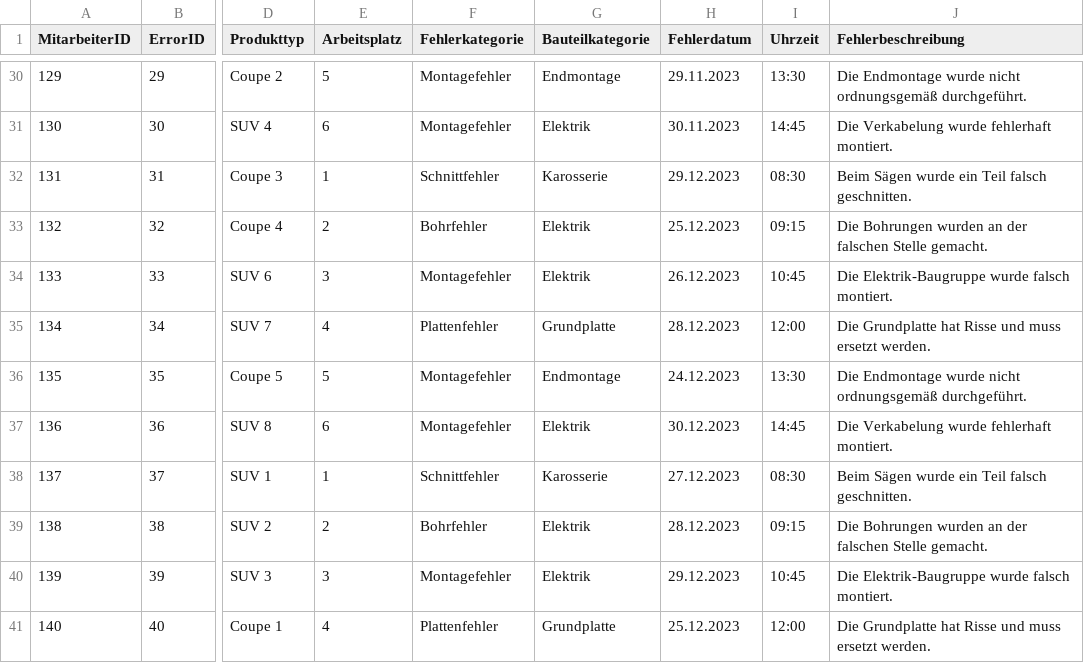
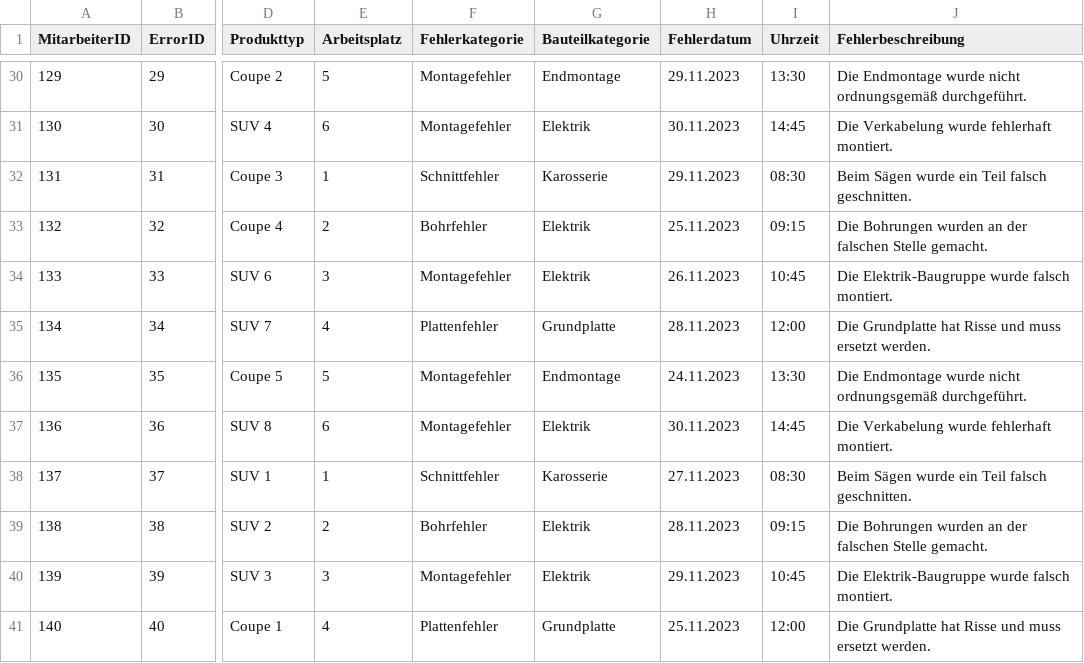
Before and after one commit to KOKenn/fehler, a CSV file: fehler.csv, drawn as a sheet; only a part is shown, gaps mark what is left out; the diff names each change by its address in the sheet, - before the commit and + after, or states it on an @@ line.

Commit message:
Update fehler.csv

```diff
--- a/fehler.csv
+++ b/fehler.csv
-H32 (Fehlerdatum): 29.12.2023
+H32 (Fehlerdatum): 29.11.2023
-H33 (Fehlerdatum): 25.12.2023
+H33 (Fehlerdatum): 25.11.2023
-H34 (Fehlerdatum): 26.12.2023
+H34 (Fehlerdatum): 26.11.2023
-H35 (Fehlerdatum): 28.12.2023
+H35 (Fehlerdatum): 28.11.2023
-H36 (Fehlerdatum): 24.12.2023
+H36 (Fehlerdatum): 24.11.2023
-H37 (Fehlerdatum): 30.12.2023
+H37 (Fehlerdatum): 30.11.2023
-H38 (Fehlerdatum): 27.12.2023
+H38 (Fehlerdatum): 27.11.2023
-H39 (Fehlerdatum): 28.12.2023
+H39 (Fehlerdatum): 28.11.2023
-H40 (Fehlerdatum): 29.12.2023
+H40 (Fehlerdatum): 29.11.2023
-H41 (Fehlerdatum): 25.12.2023
+H41 (Fehlerdatum): 25.11.2023
```
